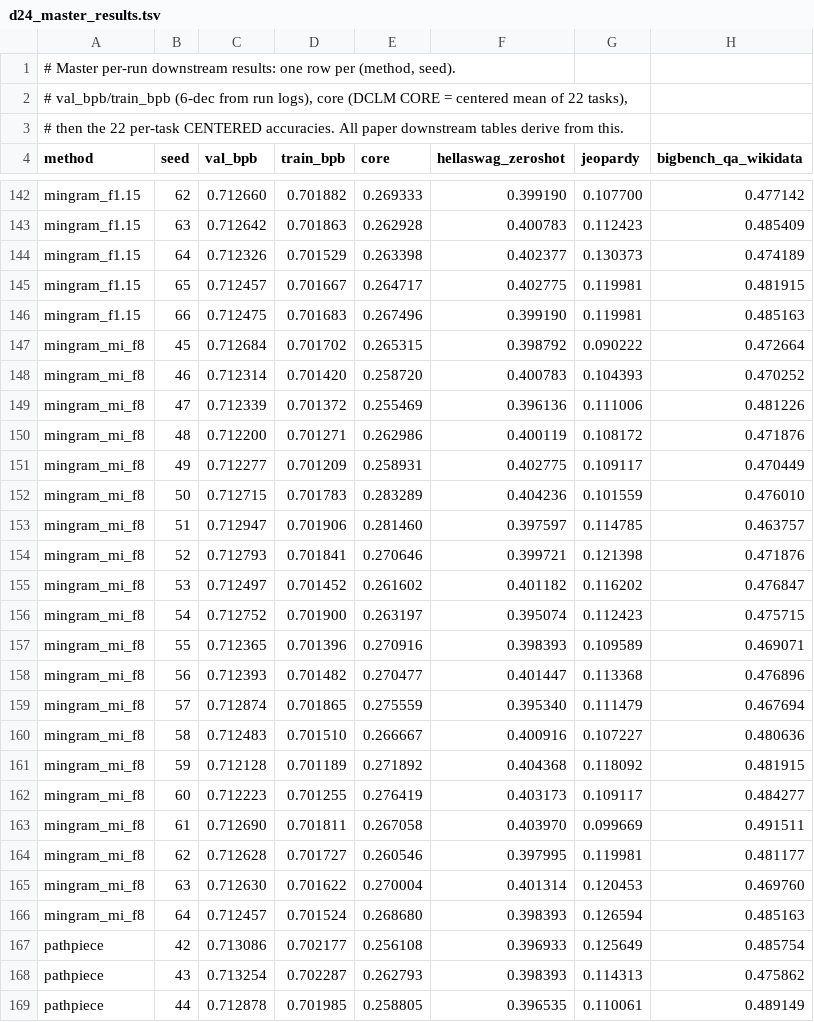
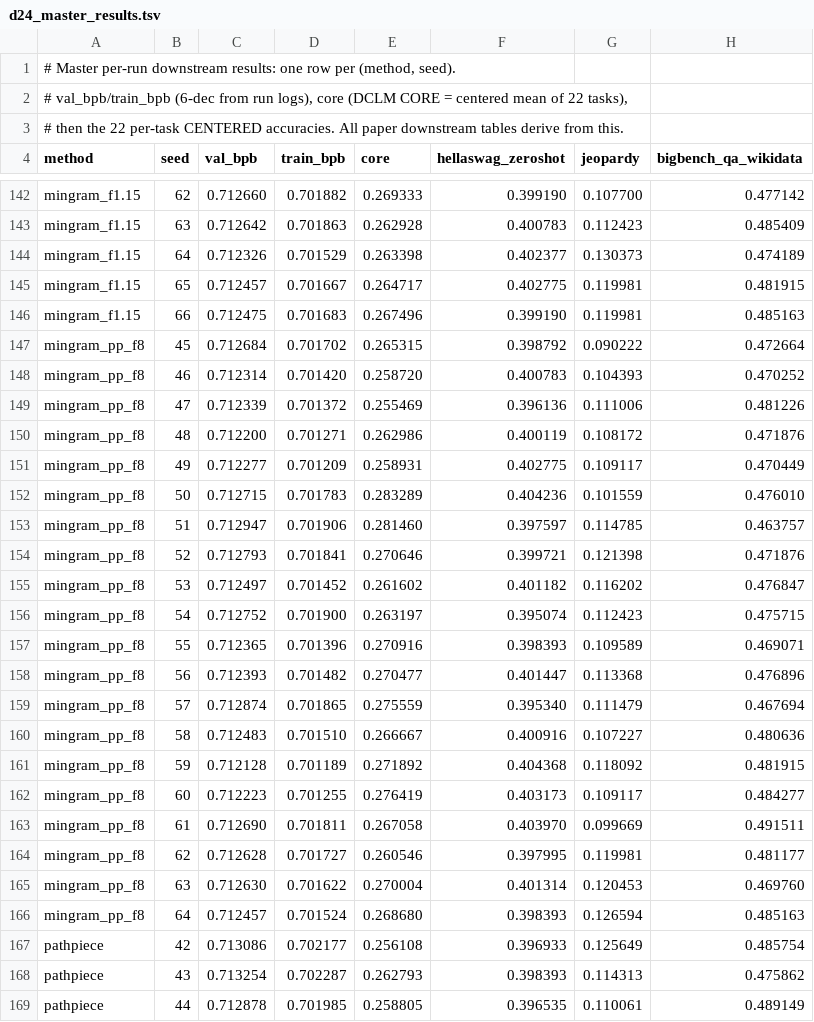
Before and after one commit to sanderland/script_tok, a TSV file: results/downstream/d24_master_results.tsv, drawn as a sheet; only a part is shown, gaps mark what is left out; the diff names each change by its address in the sheet, - before the commit and + after, or states it on an @@ line.

```diff
--- a/results/downstream/d24_master_results.tsv
+++ b/results/downstream/d24_master_results.tsv
-A147:A166 (method): mingram_mi_f8
+A147:A166 (method): mingram_pp_f8
```
Also changed, not shown: 7 other files.
